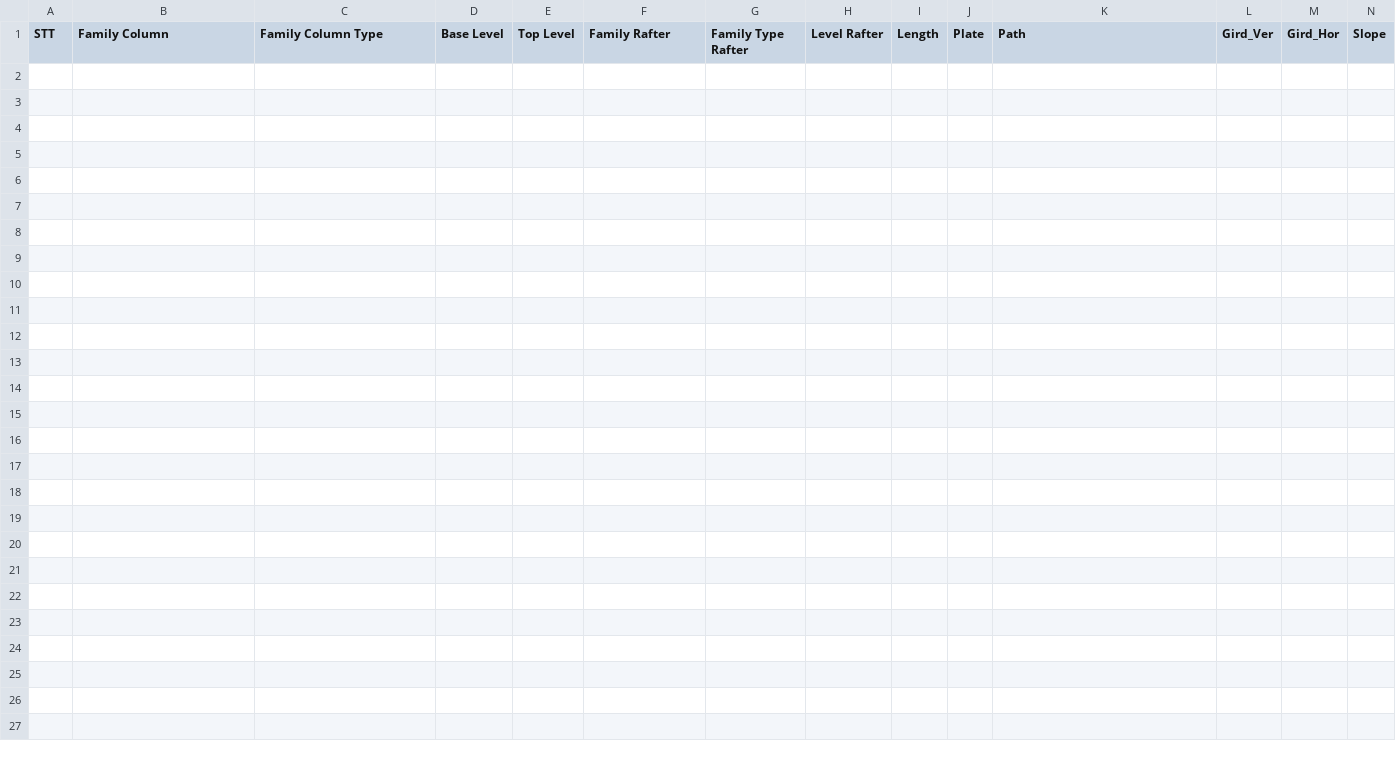
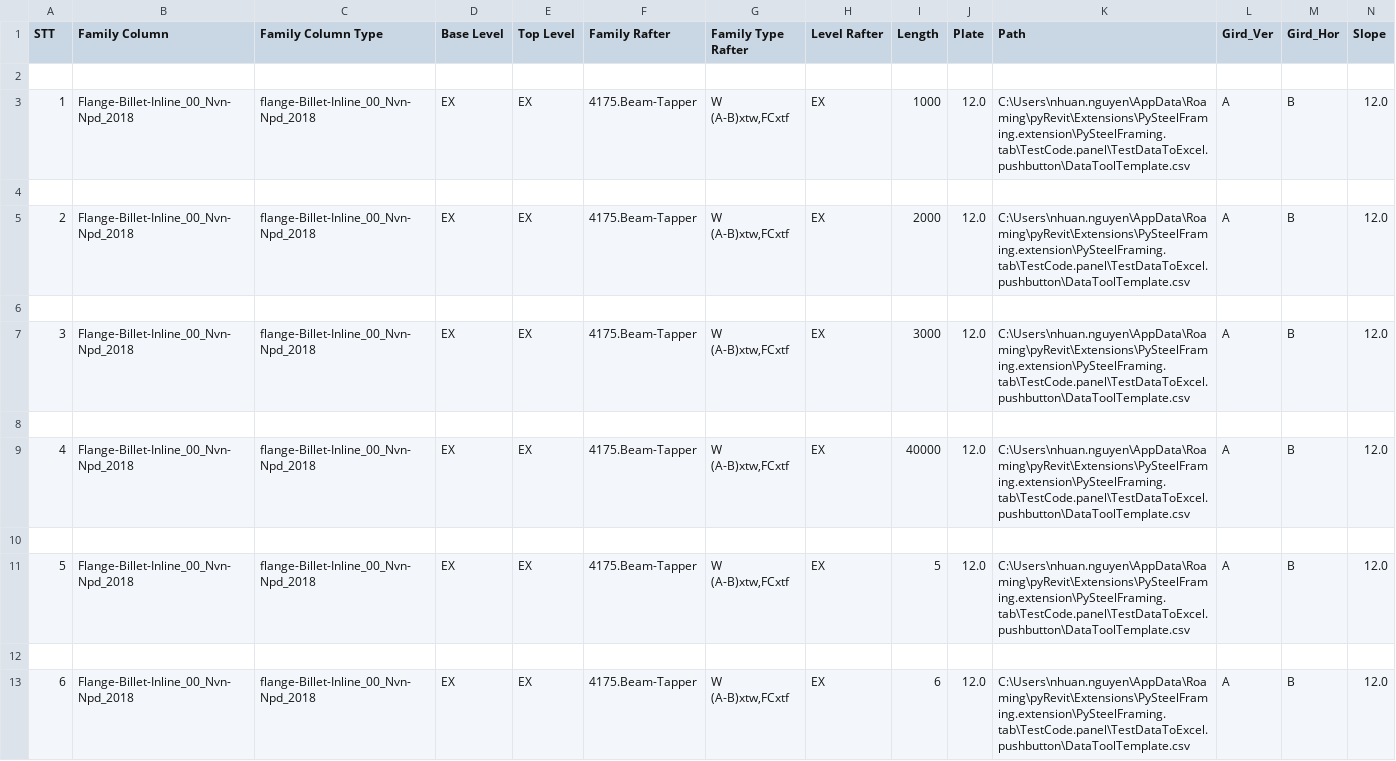
Before and after one commit to nhuannguyen1/pyRevitnvn, a CSV file: PySteelFraming.tab/TestCode.panel/TestDataToExcel.pushbutton/DataToolTemplate.csv, drawn as a sheet; only a part is shown; rows hold the shown columns only; the diff names each change by its address in the sheet, - before the commit and + after, or states it on an @@ line.

```diff
--- a/PySteelFraming.tab/TestCode.panel/TestDataToExcel.pushbutton/DataToolTemplate.csv
+++ b/PySteelFraming.tab/TestCode.panel/TestDataToExcel.pushbutton/DataToolTemplate.csv
+row 2: (empty)
+row 3: 1 | Flange-Billet-Inline_00_Nvn-Npd_2018 | flange-Billet-Inline_00_Nvn-Npd_2018 | EX | EX | 4175.Beam-Tapper | W (A-B)xtw,FCxtf | EX | 1000 | 12.0 | C:\Users\nhuan.nguyen\AppData\Roaming\pyRevit\Extensions\PySteelFraming.extension\PySteelFraming.tab\TestCode.panel\TestDataToExcel.pushbutton\DataToolTemplate.csv | A | B | 12.0
+row 4: (empty)
+row 5: 2 | Flange-Billet-Inline_00_Nvn-Npd_2018 | flange-Billet-Inline_00_Nvn-Npd_2018 | EX | EX | 4175.Beam-Tapper | W (A-B)xtw,FCxtf | EX | 2000 | 12.0 | C:\Users\nhuan.nguyen\AppData\Roaming\pyRevit\Extensions\PySteelFraming.extension\PySteelFraming.tab\TestCode.panel\TestDataToExcel.pushbutton\DataToolTemplate.csv | A | B | 12.0
+row 6: (empty)
+row 7: 3 | Flange-Billet-Inline_00_Nvn-Npd_2018 | flange-Billet-Inline_00_Nvn-Npd_2018 | EX | EX | 4175.Beam-Tapper | W (A-B)xtw,FCxtf | EX | 3000 | 12.0 | C:\Users\nhuan.nguyen\AppData\Roaming\pyRevit\Extensions\PySteelFraming.extension\PySteelFraming.tab\TestCode.panel\TestDataToExcel.pushbutton\DataToolTemplate.csv | A | B | 12.0
+row 8: (empty)
+row 9: 4 | Flange-Billet-Inline_00_Nvn-Npd_2018 | flange-Billet-Inline_00_Nvn-Npd_2018 | EX | EX | 4175.Beam-Tapper | W (A-B)xtw,FCxtf | EX | 40000 | 12.0 | C:\Users\nhuan.nguyen\AppData\Roaming\pyRevit\Extensions\PySteelFraming.extension\PySteelFraming.tab\TestCode.panel\TestDataToExcel.pushbutton\DataToolTemplate.csv | A | B | 12.0
+row 10: (empty)
+row 11: 5 | Flange-Billet-Inline_00_Nvn-Npd_2018 | flange-Billet-Inline_00_Nvn-Npd_2018 | EX | EX | 4175.Beam-Tapper | W (A-B)xtw,FCxtf | EX | 5 | 12.0 | C:\Users\nhuan.nguyen\AppData\Roaming\pyRevit\Extensions\PySteelFraming.extension\PySteelFraming.tab\TestCode.panel\TestDataToExcel.pushbutton\DataToolTemplate.csv | A | B | 12.0
+row 12: (empty)
+row 13: 6 | Flange-Billet-Inline_00_Nvn-Npd_2018 | flange-Billet-Inline_00_Nvn-Npd_2018 | EX | EX | 4175.Beam-Tapper | W (A-B)xtw,FCxtf | EX | 6 | 12.0 | C:\Users\nhuan.nguyen\AppData\Roaming\pyRevit\Extensions\PySteelFraming.extension\PySteelFraming.tab\TestCode.panel\TestDataToExcel.pushbutton\DataToolTemplate.csv | A | B | 12.0
```
Also changed, not shown: 5 other files.
